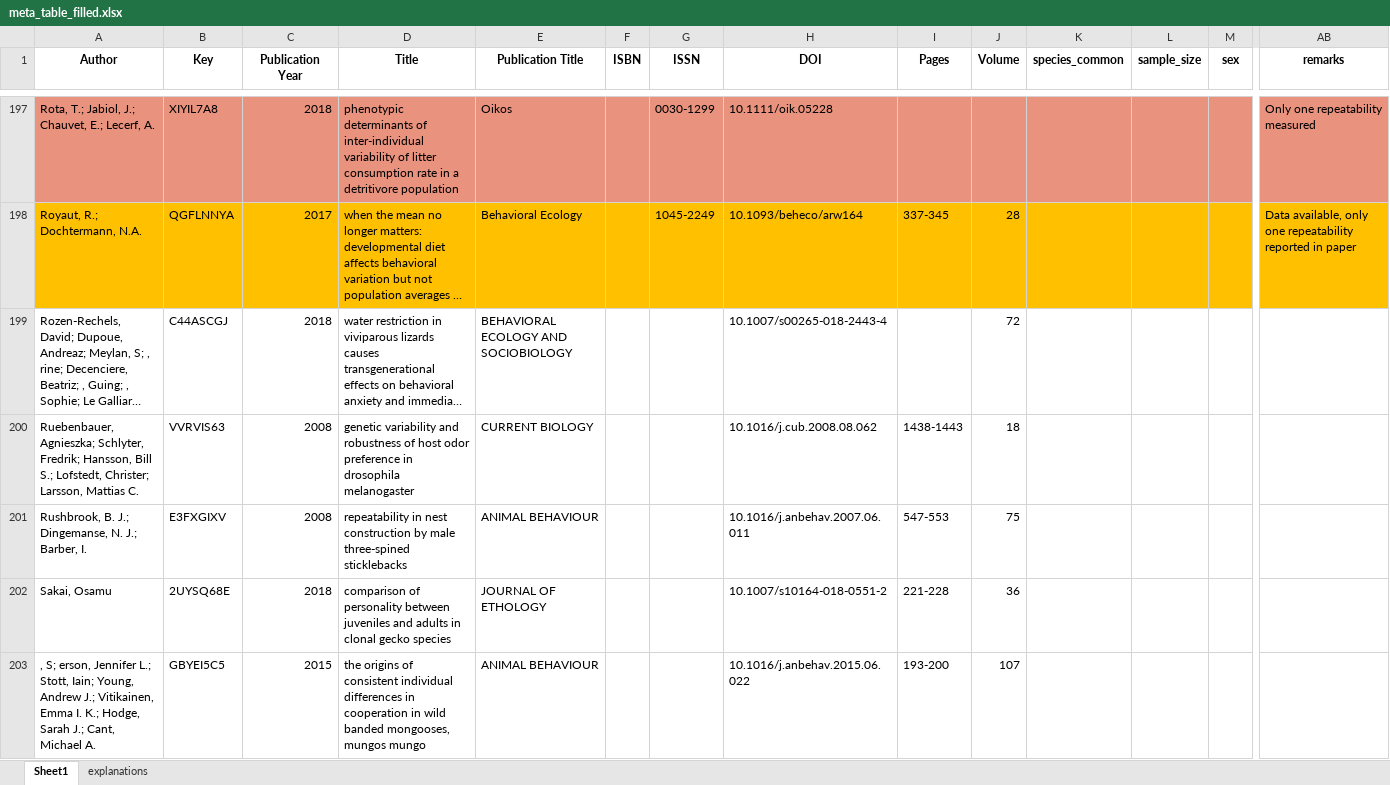
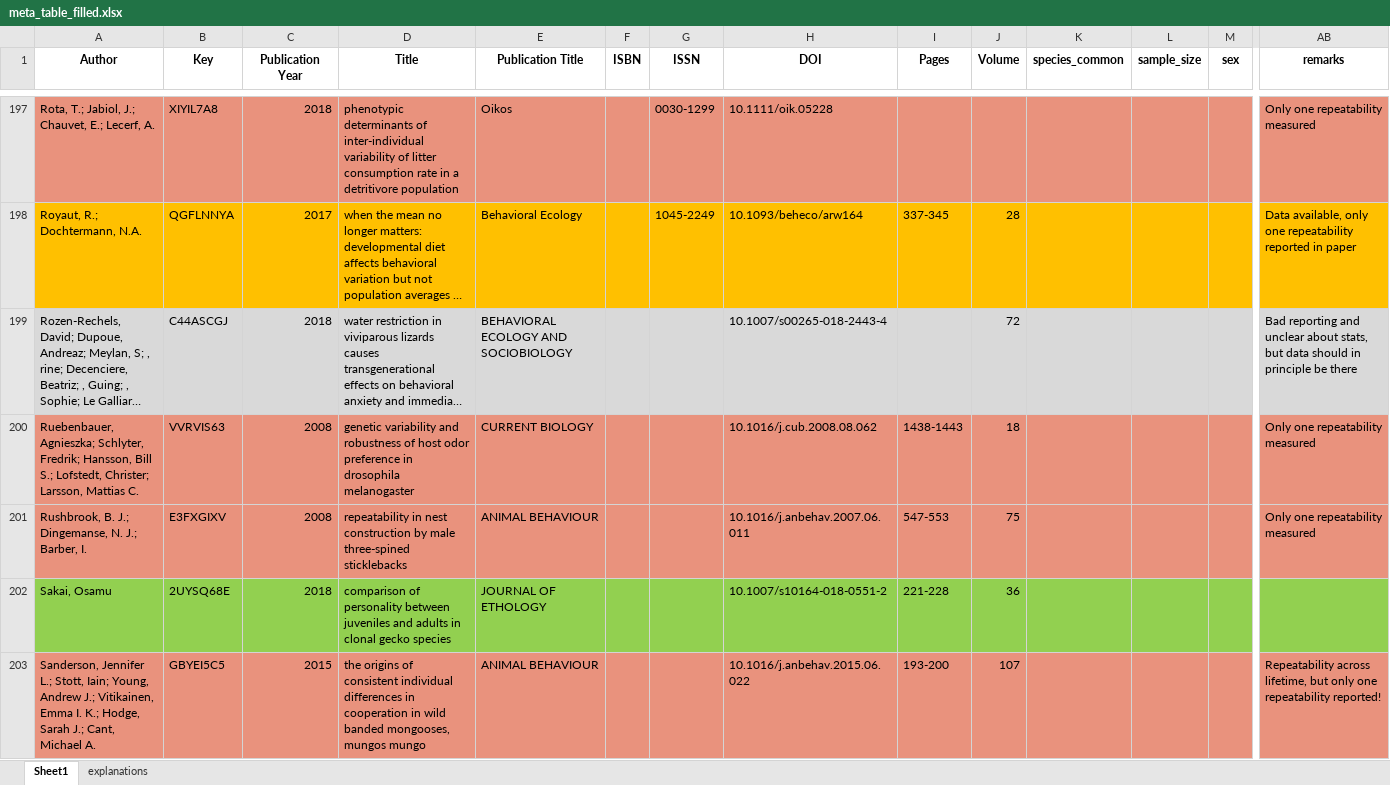
Before and after one commit to mastoffel/rpt_behav_meta, an Excel workbook: data/meta_table_filled.xlsx, sheet Sheet1, drawn as a sheet; only a part is shown, gaps mark what is left out; long unchanged cells end in …; values as stored, in another font and other column widths than the file's, no borders; the diff covers the shown part only; the diff names each change by its address in the sheet, - before the commit and + after, or states it on an @@ line.

Commit message:
data added

```diff
--- a/data/meta_table_filled.xlsx (sheet Sheet1)
+++ b/data/meta_table_filled.xlsx (sheet Sheet1)
-A199:AB199 fill: none
+A199:AB199 fill: #D9D9D9
-AB199 (remarks): (empty)
+AB199 (remarks): Bad reporting and unclear about stats, but data should in principle be there
-A200:AB201 fill: none
+A200:AB201 fill: #E9927D
-AB200:AB201 (remarks): (empty)
+AB200:AB201 (remarks): Only one repeatability measured
-A202:AB202 fill: none
+A202:AB202 fill: #92D050
-A203 (Author): , S; erson, Jennifer L.;…
+A203 (Author): Sanderson, Jennifer L.;…
-A203:AB203 fill: none
+A203:AB203 fill: #E9927D
-AB203 (remarks): (empty)
+AB203 (remarks): Repeatability across lifetime, but only one repeatability reported!
```
Also changed, not shown: 4 edited cells and cell formats elsewhere in this sheet, 5 other files.
